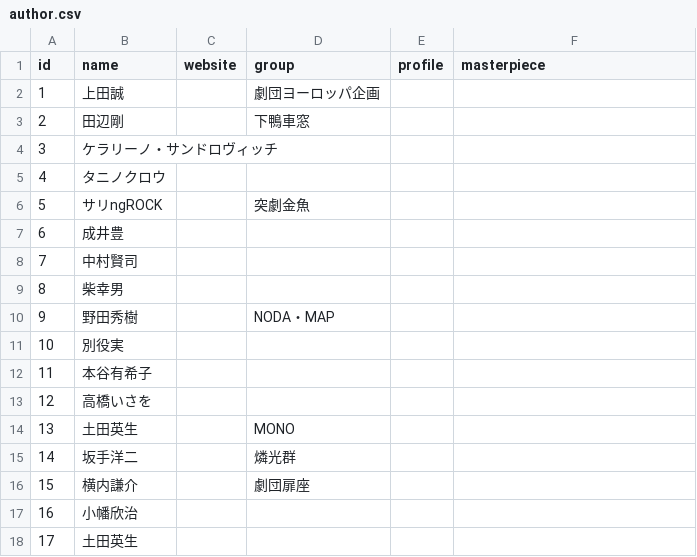
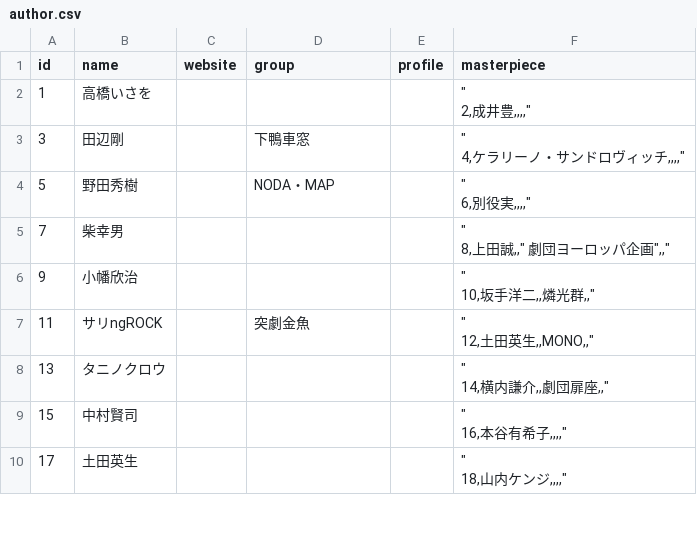
Before and after one commit to ICHINOMIYA1038/gikyoku_tosyokan, a CSV file: front/app/gikyoku-app/prisma/author.csv, drawn as a sheet; only a part is shown; the diff covers the shown part only.

```diff
--- a/front/app/gikyoku-app/prisma/author.csv
+++ b/front/app/gikyoku-app/prisma/author.csv
@@ -1,35 +1,19 @@
 id,name,website,group,profile,masterpiece
-1,上田誠,," 劇団ヨーロッパ企画",,"
-"
-2,田辺剛,,下鴨車窓,,"
-"
-3,ケラリーノ・サンドロヴィッチ,,,,"
-"
-4,タニノクロウ,,,,"
-"
-5,サリngROCK,,突劇金魚,,"
-"
-6,成井豊,,,,"
-"
-7,中村賢司,,,,"
-"
-8,柴幸男,,,,"
-"
-9,野田秀樹,,NODA・MAP,,"
-"
-10,別役実,,,,"
-"
-11,本谷有希子,,,,"
-"
-12,高橋いさを,,,,"
-"
-13,土田英生,,MONO,,"
-"
-14,坂手洋二,,燐光群,,"
-"
-15,横内謙介,,劇団扉座,,"
-"
-16,小幡欣治,,,,"
-"
-17,土田英生,,,,"
-"
+1,高橋いさを,,,,"""
+2,成井豊,,,,"""
+3,田辺剛,,下鴨車窓,,"""
+4,ケラリーノ・サンドロヴィッチ,,,,"""
+5,野田秀樹,,NODA・MAP,,"""
+6,別役実,,,,"""
+7,柴幸男,,,,"""
+8,上田誠,,"" 劇団ヨーロッパ企画"",,"""
+9,小幡欣治,,,,"""
+10,坂手洋二,,燐光群,,"""
+11,サリngROCK,,突劇金魚,,"""
+12,土田英生,,MONO,,"""
+13,タニノクロウ,,,,"""
+14,横内謙介,,劇団扉座,,"""
+15,中村賢司,,,,"""
+16,本谷有希子,,,,"""
+17,土田英生,,,,"""
+18,山内ケンジ,,,,"""
```
Also changed, not shown: 18 removed rows and 32 edited cells elsewhere in this file, front/app/gikyoku-app/prisma/post.csv, 20 other files.
